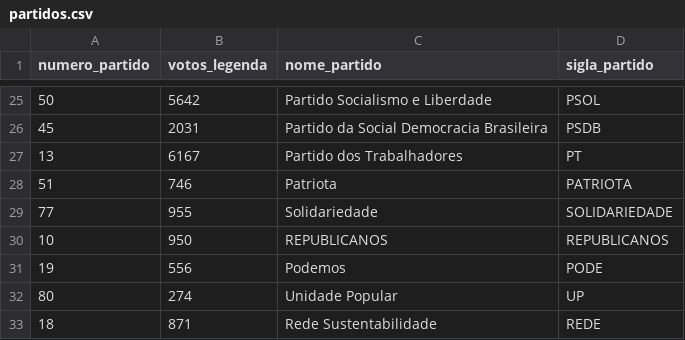
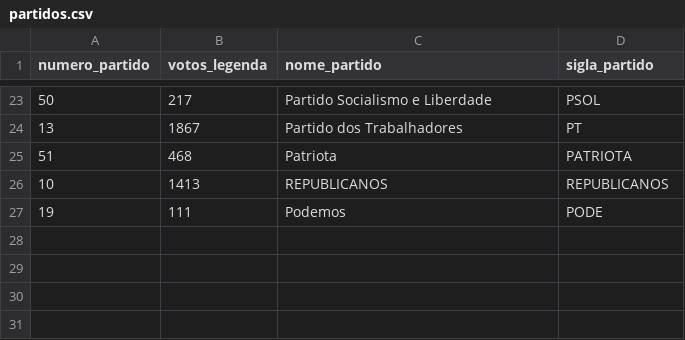
Before and after one commit to estevaons/trabalho-2p3, a CSV file: partidos.csv, drawn as a sheet; only a part is shown, gaps mark what is left out; the diff covers the shown part only.

```diff
--- a/partidos.csv
+++ b/partidos.csv
@@ -25,9 +23,5 @@ numero_partido,votos_legenda,nome_partido,sigla_partido
-50,5642,Partido Socialismo e Liberdade,PSOL
-45,2031,Partido da Social Democracia Brasileira,PSDB
-13,6167,Partido dos Trabalhadores,PT
-51,746,Patriota,PATRIOTA
-77,955,Solidariedade,SOLIDARIEDADE
-10,950,REPUBLICANOS,REPUBLICANOS
-19,556,Podemos,PODE
-80,274,Unidade Popular,UP
-18,871,Rede Sustentabilidade,REDE
+50,217,Partido Socialismo e Liberdade,PSOL
+13,1867,Partido dos Trabalhadores,PT
+51,468,Patriota,PATRIOTA
+10,1413,REPUBLICANOS,REPUBLICANOS
+19,111,Podemos,PODE
```
Also changed, not shown: 13 added rows, 15 removed rows and 8 edited cells elsewhere in this file, 49 other files.
